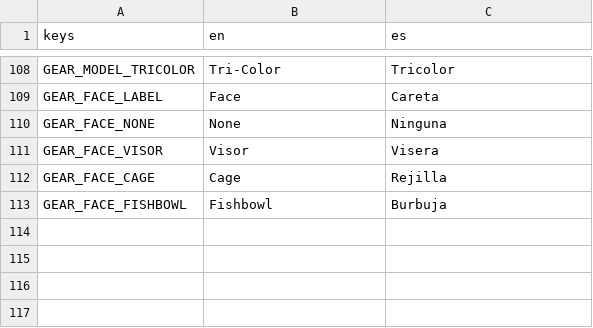
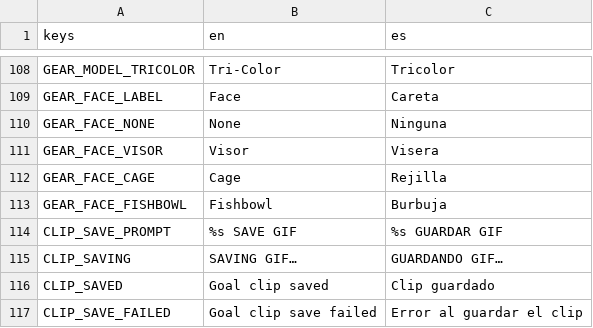
Before and after one commit to Melon-Collie/hockey-game, a CSV file: locale/translations.csv, drawn as a sheet; only a part is shown, gaps mark what is left out.

```diff
--- a/locale/translations.csv
+++ b/locale/translations.csv
@@ -113 +113,5 @@ GEAR_FACE_CAGE,Cage,Rejilla
 GEAR_FACE_FISHBOWL,Fishbowl,Burbuja
+CLIP_SAVE_PROMPT,%s SAVE GIF,%s GUARDAR GIF
+CLIP_SAVING,SAVING GIF…,GUARDANDO GIF…
+CLIP_SAVED,Goal clip saved,Clip guardado
+CLIP_SAVE_FAILED,Goal clip save failed,Error al guardar el clip
```
Also changed, not shown: 21 other files.
